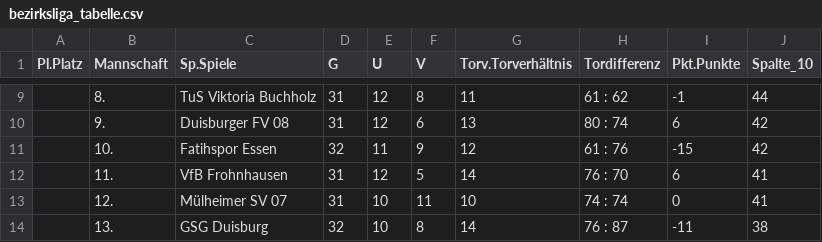
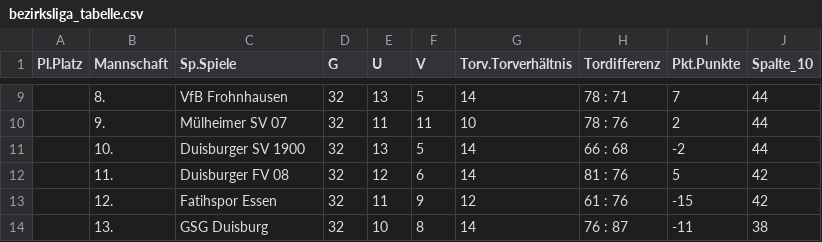
Before and after one commit to Eickmt/ViktoriaInsights, a CSV file: bezirksliga_tabelle.csv, drawn as a sheet; only a part is shown, gaps mark what is left out; the diff covers the shown part only.

```diff
--- a/bezirksliga_tabelle.csv
+++ b/bezirksliga_tabelle.csv
@@ -9,6 +9,6 @@ Pl.Platz,Mannschaft,Sp.Spiele,G,U,V,Torv.Torverhältnis,Tordifferenz,Pkt.Punkte,
-,8.,TuS Viktoria Buchholz,31,12,8,11,61 : 62,-1,44
-,9.,Duisburger FV 08,31,12,6,13,80 : 74,6,42
-,10.,Fatihspor Essen,32,11,9,12,61 : 76,-15,42
-,11.,VfB Frohnhausen,31,12,5,14,76 : 70,6,41
-,12.,Mülheimer SV 07,31,10,11,10,74 : 74,0,41
+,8.,VfB Frohnhausen,32,13,5,14,78 : 71,7,44
+,9.,Mülheimer SV 07,32,11,11,10,78 : 76,2,44
+,10.,Duisburger SV 1900,32,13,5,14,66 : 68,-2,44
+,11.,Duisburger FV 08,32,12,6,14,81 : 76,5,42
+,12.,Fatihspor Essen,32,11,9,12,61 : 76,-15,42
 ,13.,GSG Duisburg,32,10,8,14,76 : 87,-11,38
```
Also changed, not shown: 53 edited cells elsewhere in this file, VB_Geburtstage.csv, 8 other files.
